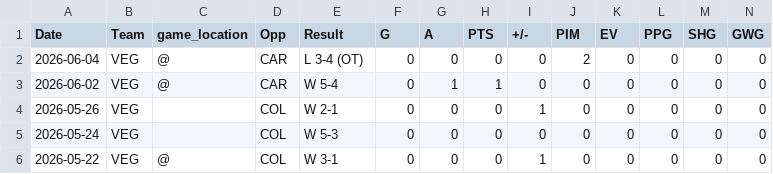
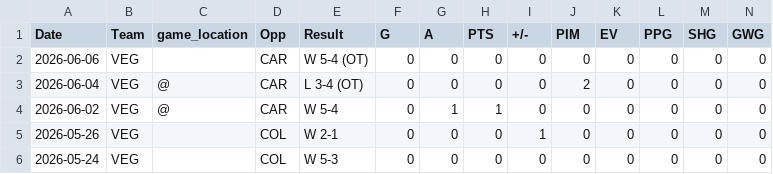
Before and after one commit to michabre/Stanley-Cup-Final-2026, a CSV file: data/VGK/colton_sissons.csv, drawn as a sheet; only a part is shown; removed rows and columns are numbered as before the commit, all else as after; rows hold the shown columns only; the diff names each change by its address in the sheet, - before the commit and + after, or states it on an @@ line.

```diff
--- a/data/VGK/colton_sissons.csv
+++ b/data/VGK/colton_sissons.csv
+row 2: 2026-06-06 | VEG |  | CAR | W 5-4 (OT) | 0 | 0 | 0 | 0 | 0 | 0 | 0 | 0 | 0
-row 6: 2026-05-22 | VEG | @ | COL | W 3-1 | 0 | 0 | 0 | 1 | 0 | 0 | 0 | 0 | 0
```
Also changed, not shown: data/VGK/cole_smith.csv, data/VGK/keegan_kolesar.csv, 38 other files.
